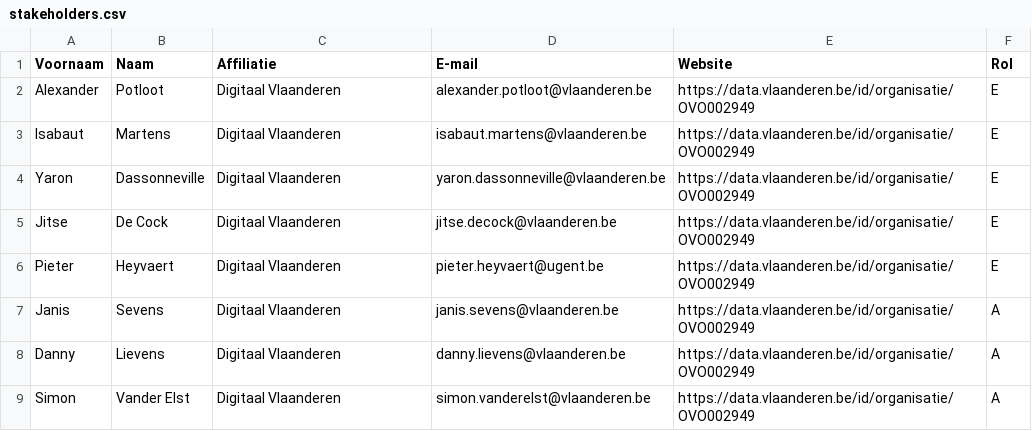
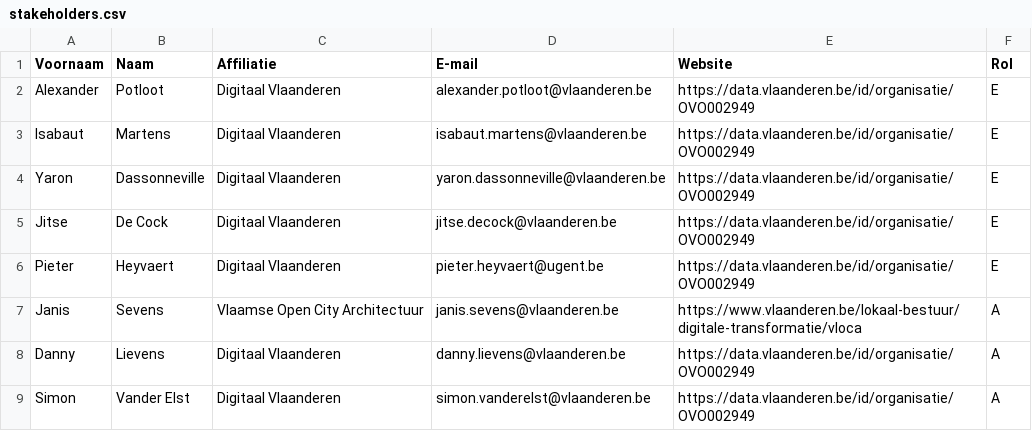
Before and after one commit to Informatievlaanderen/OSLOthema-SmartInnovationFactory, a CSV file: stakeholders.csv, drawn as a sheet; only a part is shown.

Commit message:
Update stakeholders.csv

```diff
--- a/stakeholders.csv
+++ b/stakeholders.csv
@@ -6,3 +6,3 @@ Jitse; De Cock;Digitaal Vlaanderen; jitse.decock@vlaanderen.be;https://data.vlaa
 Pieter; Heyvaert;Digitaal Vlaanderen; pieter.heyvaert@ugent.be;https://data.vlaanderen.be/id/organisatie/OVO002949;E;
-Janis; Sevens;Digitaal Vlaanderen; janis.sevens@vlaanderen.be;https://data.vlaanderen.be/id/organisatie/OVO002949;A;
+Janis; Sevens;Vlaamse Open City Architectuur; janis.sevens@vlaanderen.be;https://www.vlaanderen.be/lokaal-bestuur/digitale-transformatie/vloca;A;
 Danny; Lievens;Digitaal Vlaanderen; danny.lievens@vlaanderen.be;https://data.vlaanderen.be/id/organisatie/OVO002949;A;
```
